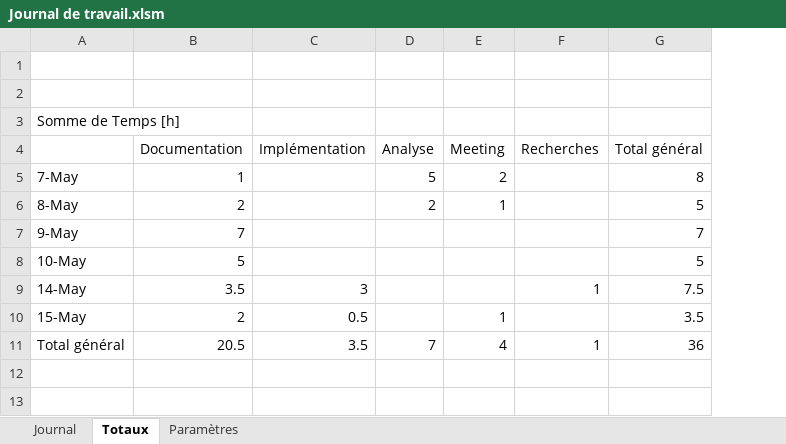
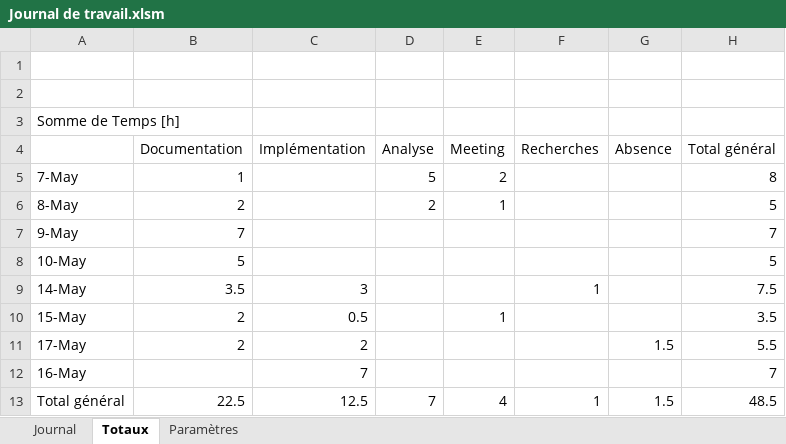
Before and after one commit to CPNV-ES/Joutes-2018, an Excel workbook: docs/2019 - TPI Niels/Journal de travail/Journal de travail.xlsm, sheet Totaux, drawn as a sheet; values as stored, in another font and other column widths than the file's, no borders; addresses are those after the commit; the diff names each change by its address in the sheet, - before the commit and + after, or states it on an @@ line.

Commit message:
Première fonctionnalité en cours d'implémentation. Vue quasiment finie. Création de la requête pour récupérer le infos de pools, games, participants, teams etc.
Doc : Stratégie de tests améliorée.

```diff
--- a/docs/2019 - TPI Niels/Journal de travail/Journal de travail.xlsm (sheet Totaux)
+++ b/docs/2019 - TPI Niels/Journal de travail/Journal de travail.xlsm (sheet Totaux)
+column G (Absence), row 13: 1.5
+row 11: 17-May | 2 | 2 |  |  |  | 1.5 | 5.5
+row 12: 16-May |  | 7 |  |  |  |  | 7
-B13 (Documentation): 20.5
+B13 (Documentation): 22.5
-C13 (Implémentation): 3.5
+C13 (Implémentation): 12.5
-H13 (Total général): 36
+H13 (Total général): 48.5
```
Also changed, not shown: sheet Journal, 7 other files.
